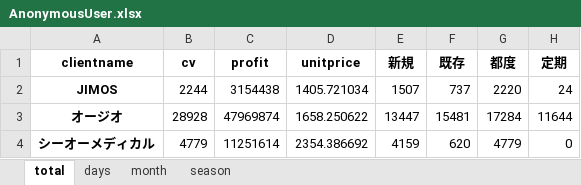
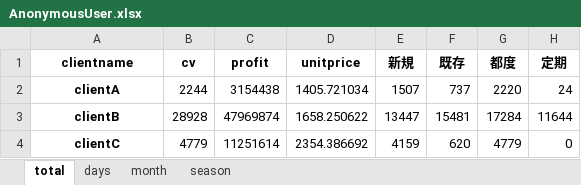
Before and after one commit to yuhuan0205/Django-demo, an Excel workbook: mysite/download/AnonymousUser.xlsx, sheet total, drawn as a sheet; values as stored, in another font and other column widths than the file's, no borders; the diff names each change by its address in the sheet, - before the commit and + after, or states it on an @@ line.

```diff
--- a/mysite/download/AnonymousUser.xlsx (sheet total)
+++ b/mysite/download/AnonymousUser.xlsx (sheet total)
-A2 (clientname): JIMOS
+A2 (clientname): clientA
-A3 (clientname): オージオ
+A3 (clientname): clientB
-A4 (clientname): シーオーメディカル
+A4 (clientname): clientC
```
Also changed, not shown: sheet days, sheet month, sheet season, mysite/download/andy7seven7.xlsx, 1 other file.
